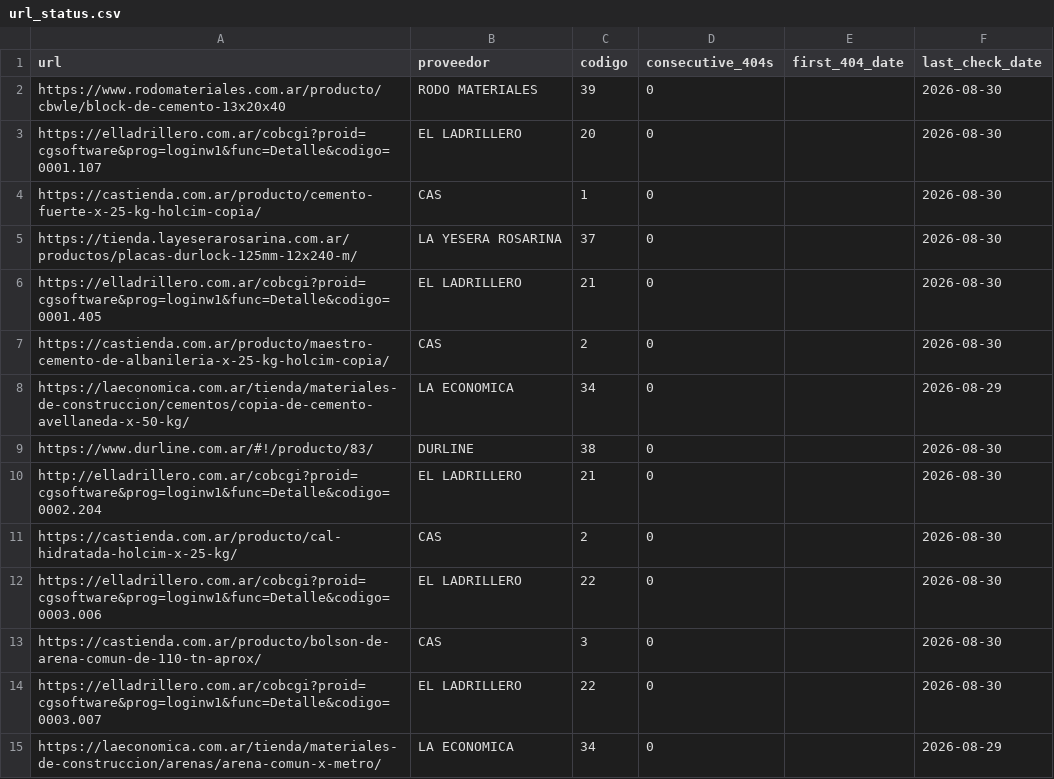
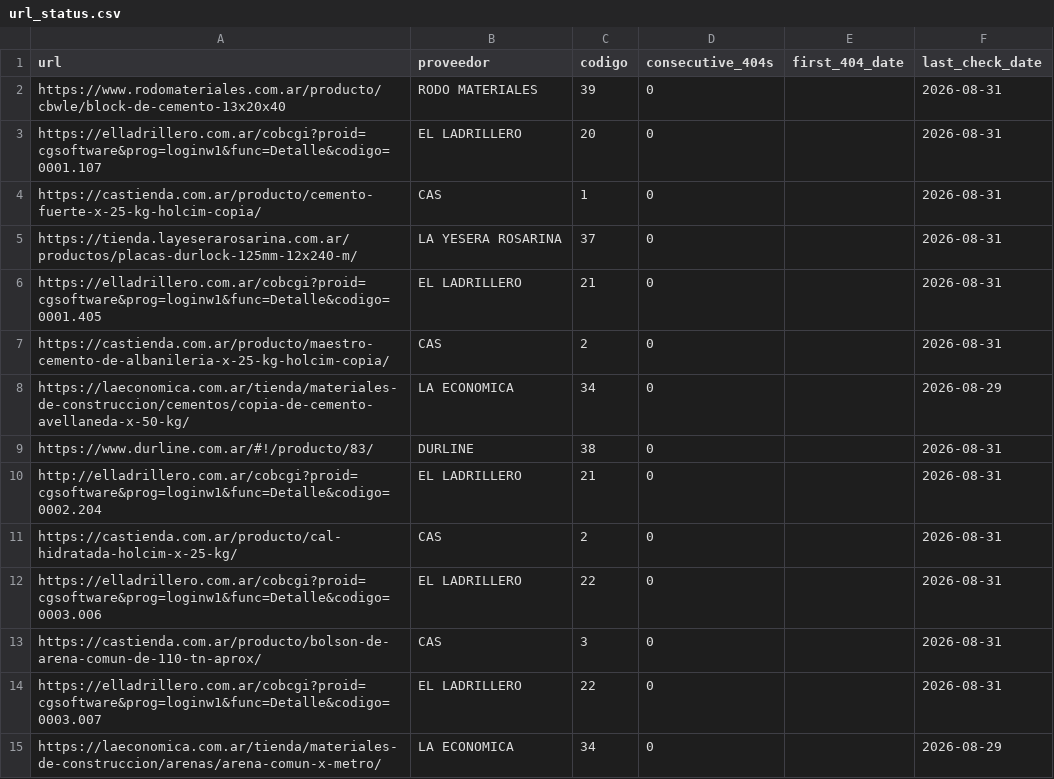
Before and after one commit to valentnluc/price_scrapper, a CSV file: url_status.csv, drawn as a sheet; only a part is shown; the diff covers the shown part only.

```diff
--- a/url_status.csv
+++ b/url_status.csv
@@ -1,15 +1,15 @@
 url,proveedor,codigo,consecutive_404s,first_404_date,last_check_date
-https://www.rodomateriales.com.ar/producto/cbwle/block-de-cemento-13x20x40,RODO MATERIALES,39,0,,2026-08-30
-https://elladrillero.com.ar/cobcgi?proid=cgsoftware&prog=loginw1&func=Detalle&codigo=0001.107,EL LADRILLERO,20,0,,2026-08-30
-https://castienda.com.ar/producto/cemento-fuerte-x-25-kg-holcim-copia/,CAS,1,0,,2026-08-30
-https://tienda.layeserarosarina.com.ar/productos/placas-durlock-125mm-12x240-m/,LA YESERA ROSARINA,37,0,,2026-08-30
-https://elladrillero.com.ar/cobcgi?proid=cgsoftware&prog=loginw1&func=Detalle&codigo=0001.405,EL LADRILLERO,21,0,,2026-08-30
-https://castienda.com.ar/producto/maestro-cemento-de-albanileria-x-25-kg-holcim-copia/,CAS,2,0,,2026-08-30
+https://www.rodomateriales.com.ar/producto/cbwle/block-de-cemento-13x20x40,RODO MATERIALES,39,0,,2026-08-31
+https://elladrillero.com.ar/cobcgi?proid=cgsoftware&prog=loginw1&func=Detalle&codigo=0001.107,EL LADRILLERO,20,0,,2026-08-31
+https://castienda.com.ar/producto/cemento-fuerte-x-25-kg-holcim-copia/,CAS,1,0,,2026-08-31
+https://tienda.layeserarosarina.com.ar/productos/placas-durlock-125mm-12x240-m/,LA YESERA ROSARINA,37,0,,2026-08-31
+https://elladrillero.com.ar/cobcgi?proid=cgsoftware&prog=loginw1&func=Detalle&codigo=0001.405,EL LADRILLERO,21,0,,2026-08-31
+https://castienda.com.ar/producto/maestro-cemento-de-albanileria-x-25-kg-holcim-copia/,CAS,2,0,,2026-08-31
 https://laeconomica.com.ar/tienda/materiales-de-construccion/cementos/copia-de-cemento-avellaneda-x-50-kg/,LA ECONOMICA,34,0,,2026-08-29
-https://www.durline.com.ar/#!/producto/83/,DURLINE,38,0,,2026-08-30
-http://elladrillero.com.ar/cobcgi?proid=cgsoftware&prog=loginw1&func=Detalle&codigo=0002.204,EL LADRILLERO,21,0,,2026-08-30
-https://castienda.com.ar/producto/cal-hidratada-holcim-x-25-kg/,CAS,2,0,,2026-08-30
-https://elladrillero.com.ar/cobcgi?proid=cgsoftware&prog=loginw1&func=Detalle&codigo=0003.006,EL LADRILLERO,22,0,,2026-08-30
-https://castienda.com.ar/producto/bolson-de-arena-comun-de-110-tn-aprox/,CAS,3,0,,2026-08-30
-https://elladrillero.com.ar/cobcgi?proid=cgsoftware&prog=loginw1&func=Detalle&codigo=0003.007,EL LADRILLERO,22,0,,2026-08-30
+https://www.durline.com.ar/#!/producto/83/,DURLINE,38,0,,2026-08-31
+http://elladrillero.com.ar/cobcgi?proid=cgsoftware&prog=loginw1&func=Detalle&codigo=0002.204,EL LADRILLERO,21,0,,2026-08-31
+https://castienda.com.ar/producto/cal-hidratada-holcim-x-25-kg/,CAS,2,0,,2026-08-31
+https://elladrillero.com.ar/cobcgi?proid=cgsoftware&prog=loginw1&func=Detalle&codigo=0003.006,EL LADRILLERO,22,0,,2026-08-31
+https://castienda.com.ar/producto/bolson-de-arena-comun-de-110-tn-aprox/,CAS,3,0,,2026-08-31
+https://elladrillero.com.ar/cobcgi?proid=cgsoftware&prog=loginw1&func=Detalle&codigo=0003.007,EL LADRILLERO,22,0,,2026-08-31
 https://laeconomica.com.ar/tienda/materiales-de-construccion/arenas/arena-comun-x-metro/,LA ECONOMICA,34,0,,2026-08-29
```
Also changed, not shown: 62 edited cells elsewhere in this file, errores.csv, precios_historicos.csv, 1 other file.
